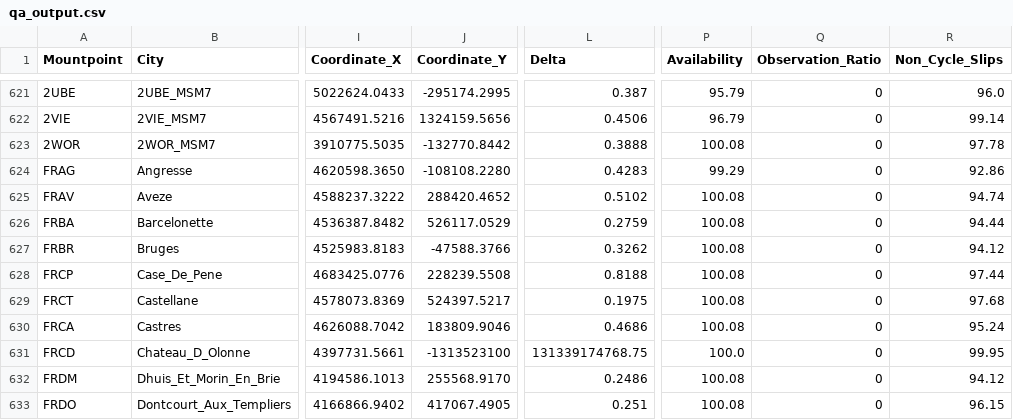
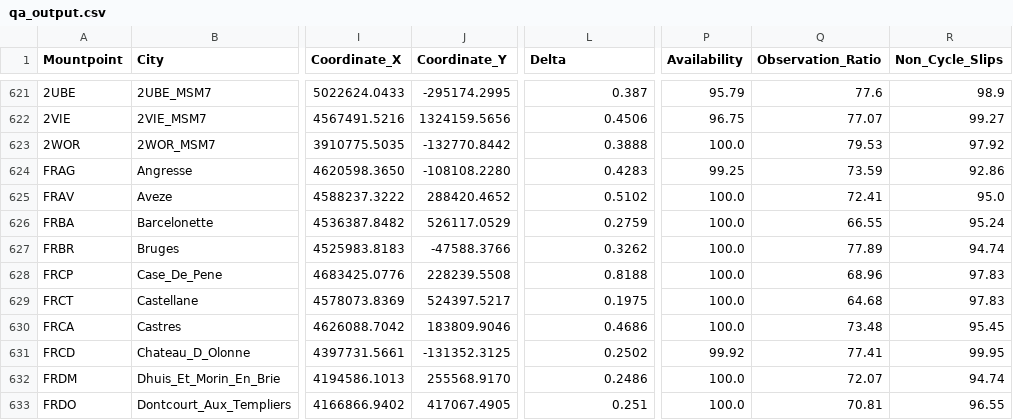
Before and after one commit to sakaemrah-art/test, a CSV file: qa_output.csv, drawn as a sheet; only a part is shown, gaps mark what is left out; the diff covers the shown part only; the diff names each change by its address in the sheet, - before the commit and + after, or states it on an @@ line.

```diff
--- a/qa_output.csv
+++ b/qa_output.csv
-Q621 (Observation_Ratio): 0
+Q621 (Observation_Ratio): 77.6
-R621 (Non_Cycle_Slips): 96.0
+R621 (Non_Cycle_Slips): 98.9
-P622 (Availability): 96.79
+P622 (Availability): 96.75
-Q622 (Observation_Ratio): 0
+Q622 (Observation_Ratio): 77.07
-R622 (Non_Cycle_Slips): 99.14
+R622 (Non_Cycle_Slips): 99.27
-P623 (Availability): 100.08
+P623 (Availability): 100.0
-Q623 (Observation_Ratio): 0
+Q623 (Observation_Ratio): 79.53
-R623 (Non_Cycle_Slips): 97.78
+R623 (Non_Cycle_Slips): 97.92
-P624 (Availability): 99.29
+P624 (Availability): 99.25
-Q624 (Observation_Ratio): 0
+Q624 (Observation_Ratio): 73.59
-P625:P630 (Availability): 100.08
+P625:P630 (Availability): 100.0
-Q625 (Observation_Ratio): 0
+Q625 (Observation_Ratio): 72.41
-R625 (Non_Cycle_Slips): 94.74
+R625 (Non_Cycle_Slips): 95.0
-Q626 (Observation_Ratio): 0
+Q626 (Observation_Ratio): 66.55
-R626 (Non_Cycle_Slips): 94.44
+R626 (Non_Cycle_Slips): 95.24
-Q627 (Observation_Ratio): 0
+Q627 (Observation_Ratio): 77.89
-R627 (Non_Cycle_Slips): 94.12
+R627 (Non_Cycle_Slips): 94.74
-Q628 (Observation_Ratio): 0
+Q628 (Observation_Ratio): 68.96
-R628 (Non_Cycle_Slips): 97.44
+R628 (Non_Cycle_Slips): 97.83
-Q629 (Observation_Ratio): 0
+Q629 (Observation_Ratio): 64.68
-R629 (Non_Cycle_Slips): 97.68
+R629 (Non_Cycle_Slips): 97.83
-Q630 (Observation_Ratio): 0
+Q630 (Observation_Ratio): 73.48
-R630 (Non_Cycle_Slips): 95.24
+R630 (Non_Cycle_Slips): 95.45
-J631 (Coordinate_Y): -1313523100
+J631 (Coordinate_Y): -131352.3125
-L631 (Delta): 131339174768.75
+L631 (Delta): 0.2502
-P631 (Availability): 100.0
+P631 (Availability): 99.92
-Q631 (Observation_Ratio): 0
+Q631 (Observation_Ratio): 77.41
-P632:P633 (Availability): 100.08
+P632:P633 (Availability): 100.0
-Q632 (Observation_Ratio): 0
+Q632 (Observation_Ratio): 72.07
-R632 (Non_Cycle_Slips): 94.12
+R632 (Non_Cycle_Slips): 94.74
-Q633 (Observation_Ratio): 0
+Q633 (Observation_Ratio): 70.81
-R633 (Non_Cycle_Slips): 96.15
+R633 (Non_Cycle_Slips): 96.55
```
Also changed, not shown: 136 edited cells elsewhere in this file.
